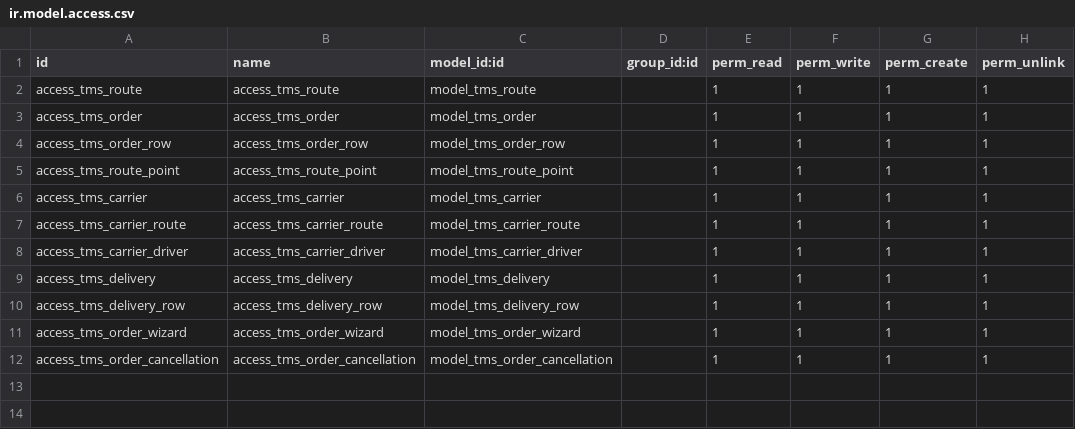
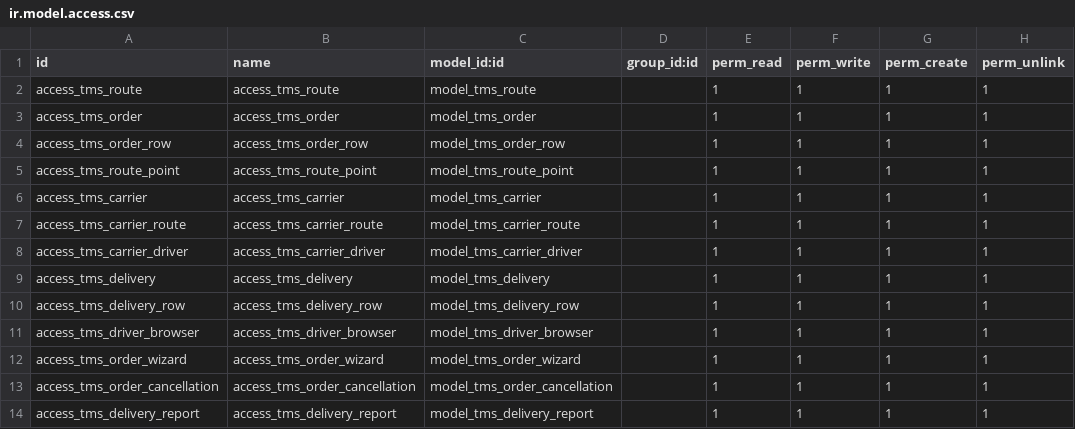
Before and after one commit to UP-G/CourierDeliveryOdoo16, a CSV file: security/ir.model.access.csv, drawn as a sheet.

```diff
--- a/security/ir.model.access.csv
+++ b/security/ir.model.access.csv
@@ -10,3 +10,5 @@ access_tms_delivery,access_tms_delivery,model_tms_delivery,,1,1,1,1
 access_tms_delivery_row,access_tms_delivery_row,model_tms_delivery_row,,1,1,1,1
+access_tms_driver_browser,access_tms_driver_browser,model_tms_driver_browser,,1,1,1,1
 access_tms_order_wizard,access_tms_order_wizard,model_tms_order_wizard,,1,1,1,1
 access_tms_order_cancellation,access_tms_order_cancellation,model_tms_order_cancellation,,1,1,1,1
+access_tms_delivery_report,access_tms_delivery_report,model_tms_delivery_report,,1,1,1,1
```
Also changed, not shown: 17 other files.
